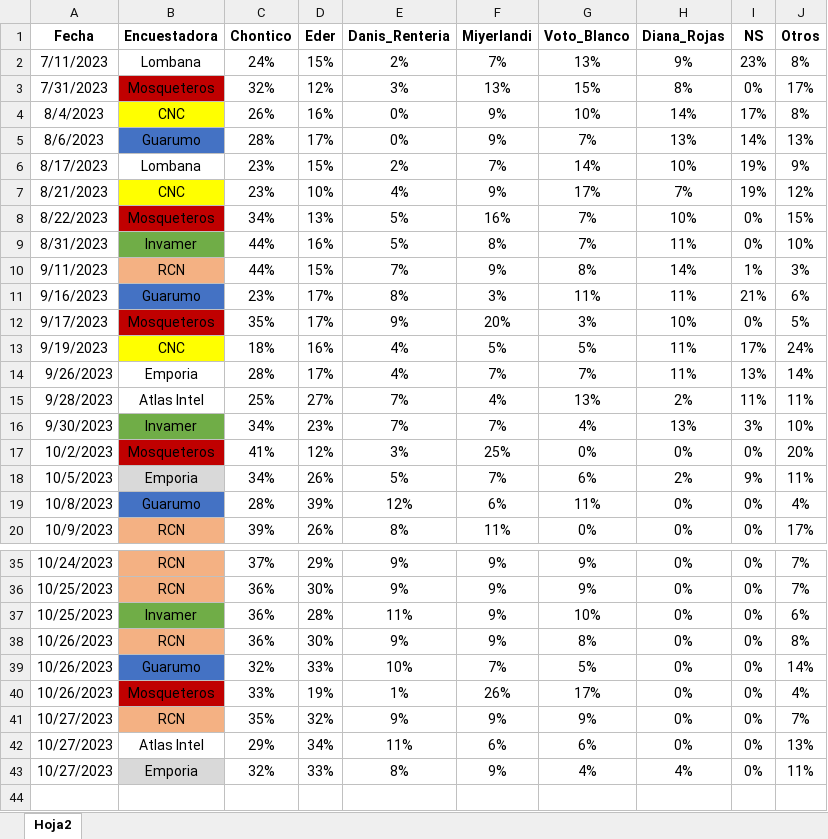
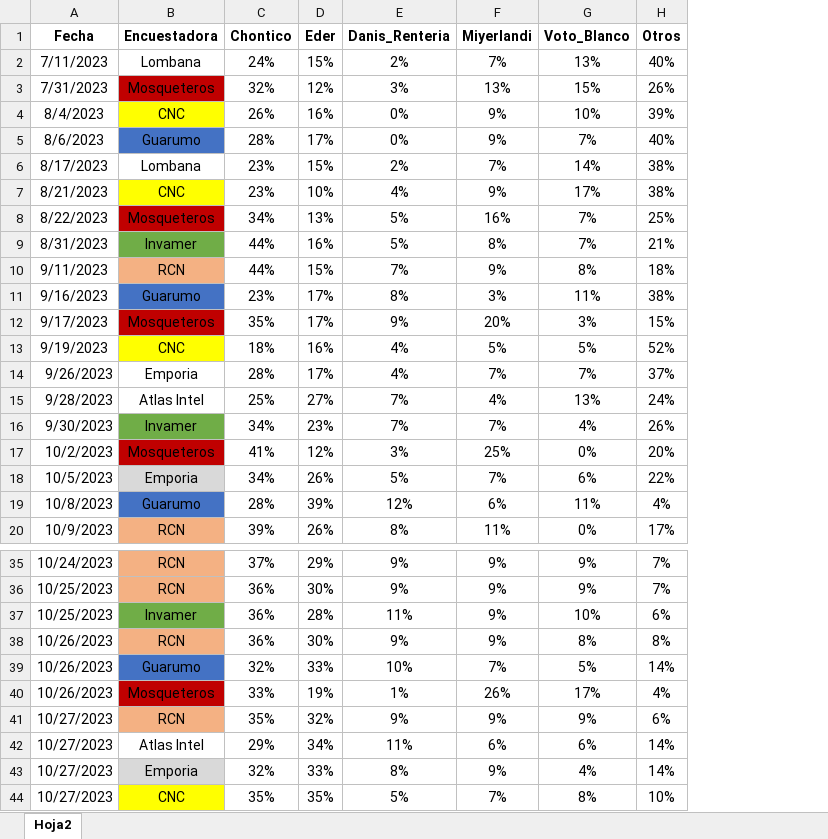
Before and after one commit to wilcastano/Encuestas, an Excel workbook: Encuestas_Cali.xlsx, sheet Hoja2, drawn as a sheet; only a part is shown, gaps mark what is left out; values as stored, in another font and other column widths than the file's, no borders; removed rows and columns are numbered as before the commit, all else as after; the diff covers the shown part only; the diff names each change by its address in the sheet, - before the commit and + after, or states it on an @@ line.

Commit message:
Add files via upload
Updated_final_28 10 2023

```diff
--- a/Encuestas_Cali.xlsx (sheet Hoja2)
+++ b/Encuestas_Cali.xlsx (sheet Hoja2)
-column H (Diana_Rojas), rows 2-20: 9% | 8% | 14% | 13% | 10% | 7% | 10% | 11% | 14% | 11% | 10% | 11% | 11% | 2% | 13% | 0% | 2% | 0% | 0%; rows 35-43: 0% | 0% | 0% | 0% | 0% | 0% | 0% | 0% | 4%
-column I (NS), rows 2-20: 23% | 0% | 17% | 14% | 19% | 19% | 0% | 0% | 1% | 21% | 0% | 17% | 13% | 11% | 3% | 0% | 9% | 0% | 0%; rows 35-43: all 0%
-H2 (Otros): 8%
+H2 (Otros): 40%
-H3 (Otros): 17%
+H3 (Otros): 26%
-H4 (Otros): 8%
+H4 (Otros): 39%
-H5 (Otros): 13%
+H5 (Otros): 40%
-H6 (Otros): 9%
+H6 (Otros): 38%
-H7 (Otros): 12%
+H7 (Otros): 38%
-H8 (Otros): 15%
+H8 (Otros): 25%
-H9 (Otros): 10%
+H9 (Otros): 21%
-H10 (Otros): 3%
+H10 (Otros): 18%
-H11 (Otros): 6%
+H11 (Otros): 38%
-H12 (Otros): 5%
+H12 (Otros): 15%
-H13 (Otros): 24%
+H13 (Otros): 52%
-H14 (Otros): 14%
+H14 (Otros): 37%
-H15 (Otros): 11%
+H15 (Otros): 24%
-H16 (Otros): 10%
+H16 (Otros): 26%
-H18 (Otros): 11%
+H18 (Otros): 22%
-H41 (Otros): 7%
+H41 (Otros): 6%
-H42 (Otros): 13%
+H42 (Otros): 14%
-H43 (Otros): 11%
+H43 (Otros): 14%
+row 44: 10/27/2023 | CNC | 35% | 35% | 5% | 7% | 8% | 10%
```
Also changed, not shown: 3 edited cells elsewhere in this sheet.
